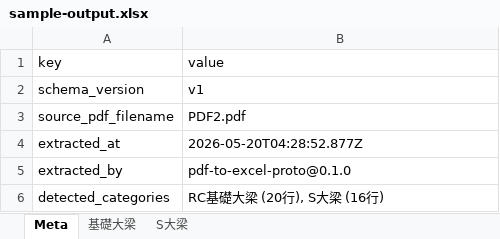
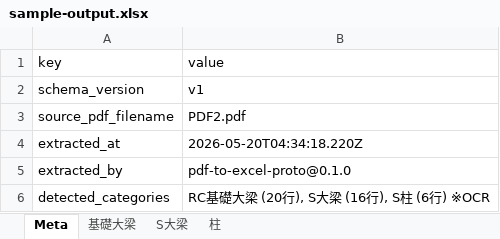
Before and after one commit to 28yu/28tools-download, an Excel workbook: pdf-to-excel/src/sample-output.xlsx, sheet Meta, drawn as a sheet; values as stored, in another font and other column widths than the file's, no borders; the diff names each change by its address in the sheet, - before the commit and + after, or states it on an @@ line.

```diff
--- a/pdf-to-excel/src/sample-output.xlsx (sheet Meta)
+++ b/pdf-to-excel/src/sample-output.xlsx (sheet Meta)
+sheet tab: 柱
-B4 (value): 2026-05-20T04:28:52.877Z
+B4 (value): 2026-05-20T04:34:18.220Z
-B6 (value): RC基礎大梁 (20行), S大梁 (16行)
+B6 (value): RC基礎大梁 (20行), S大梁 (16行), S柱 (6行) ※OCR
```
Also changed, not shown: 4 other files.
